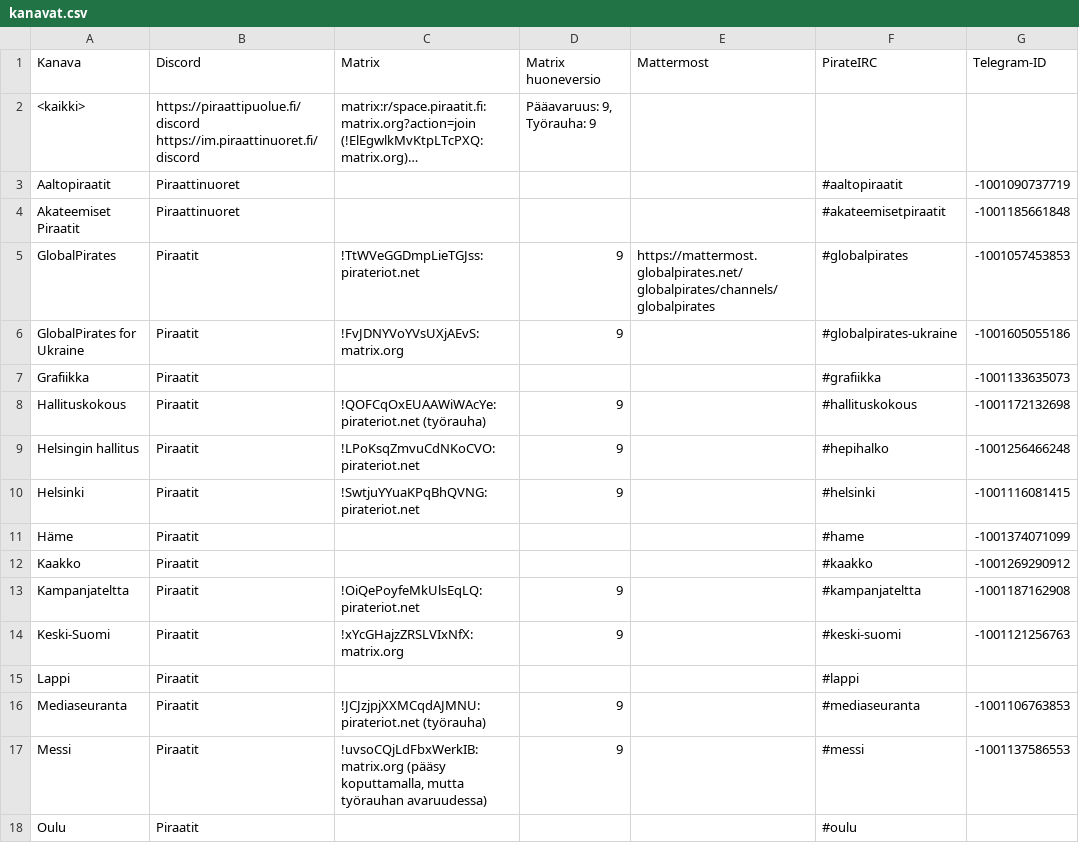
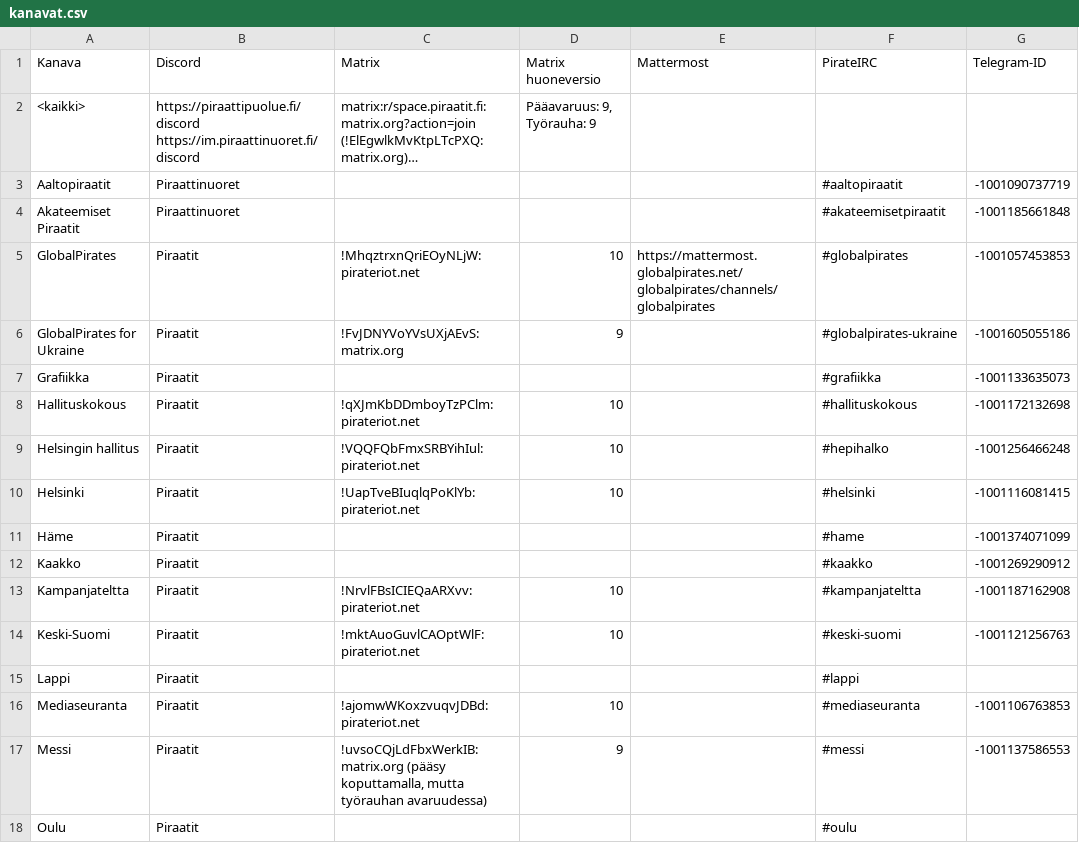
Before and after one commit to piraattipuolue/Pikaviestimet, a CSV file: kanavat.csv, drawn as a sheet; only a part is shown; long unchanged cells end in …; the diff covers the shown part only; the diff names each change by its address in the sheet, - before the commit and + after, or states it on an @@ line.

Commit message:
kanavat.csv: upgrade some rooms to version 10
Resolves: #17

```diff
--- a/kanavat.csv
+++ b/kanavat.csv
-C5 (Matrix): !TtWVeGGDmpLieTGJss:pirateriot.net
+C5 (Matrix): !MhqztrxnQriEOyNLjW:pirateriot.net
-D5 (Matrix huoneversio): 9
+D5 (Matrix huoneversio): 10
-C8 (Matrix): !QOFCqOxEUAAWiWAcYe:pirateriot.net (työrauha)
+C8 (Matrix): !qXJmKbDDmboyTzPClm:pirateriot.net
-D8:D10 (Matrix huoneversio): 9
+D8:D10 (Matrix huoneversio): 10
-C9 (Matrix): !LPoKsqZmvuCdNKoCVO:pirateriot.net
+C9 (Matrix): !VQQFQbFmxSRBYihIul:pirateriot.net
-C10 (Matrix): !SwtjuYYuaKPqBhQVNG:pirateriot.net
+C10 (Matrix): !UapTveBIuqlqPoKlYb:pirateriot.net
-C13 (Matrix): !OiQePoyfeMkUlsEqLQ:pirateriot.net
+C13 (Matrix): !NrvlFBsICIEQaARXvv:pirateriot.net
-D13:D14 (Matrix huoneversio): 9
+D13:D14 (Matrix huoneversio): 10
-C14 (Matrix): !xYcGHajzZRSLVIxNfX:matrix.org
+C14 (Matrix): !mktAuoGuvlCAOptWlF:pirateriot.net
-C16 (Matrix): !JCJzjpjXXMCqdAJMNU:pirateriot.net (työrauha)
+C16 (Matrix): !ajomwWKoxzvuqvJDBd:pirateriot.net
-D16 (Matrix huoneversio): 9
+D16 (Matrix huoneversio): 10
```
Also changed, not shown: 15 edited cells elsewhere in this file.
